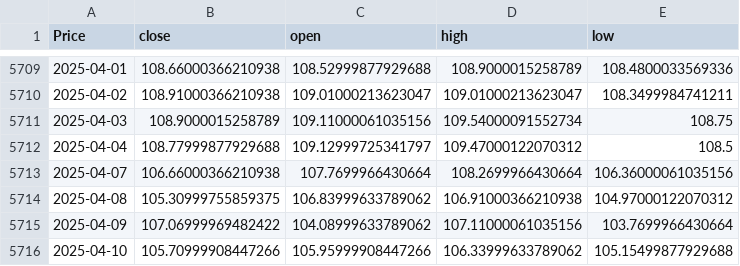
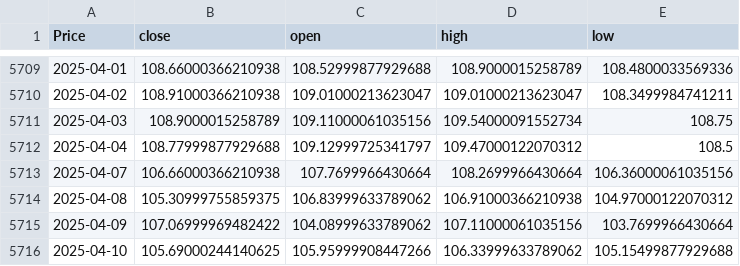
Before and after one commit to saadshakeel1357/Portfolio_Optimization_BSP6, a CSV file: LQD.csv, drawn as a sheet; only a part is shown, gaps mark what is left out; the diff names each change by its address in the sheet, - before the commit and + after, or states it on an @@ line.

```diff
--- a/LQD.csv
+++ b/LQD.csv
-B5716 (close): 105.70999908447266
+B5716 (close): 105.69000244140625
```
Also changed, not shown: GSPC_returns.csv, IEF.csv, 5 other files.
